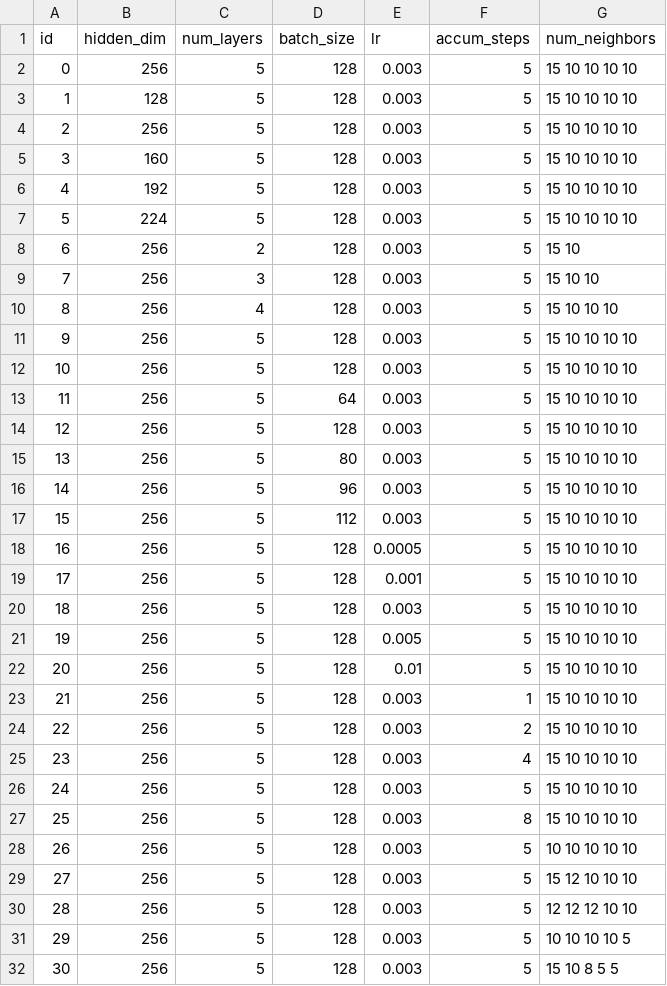
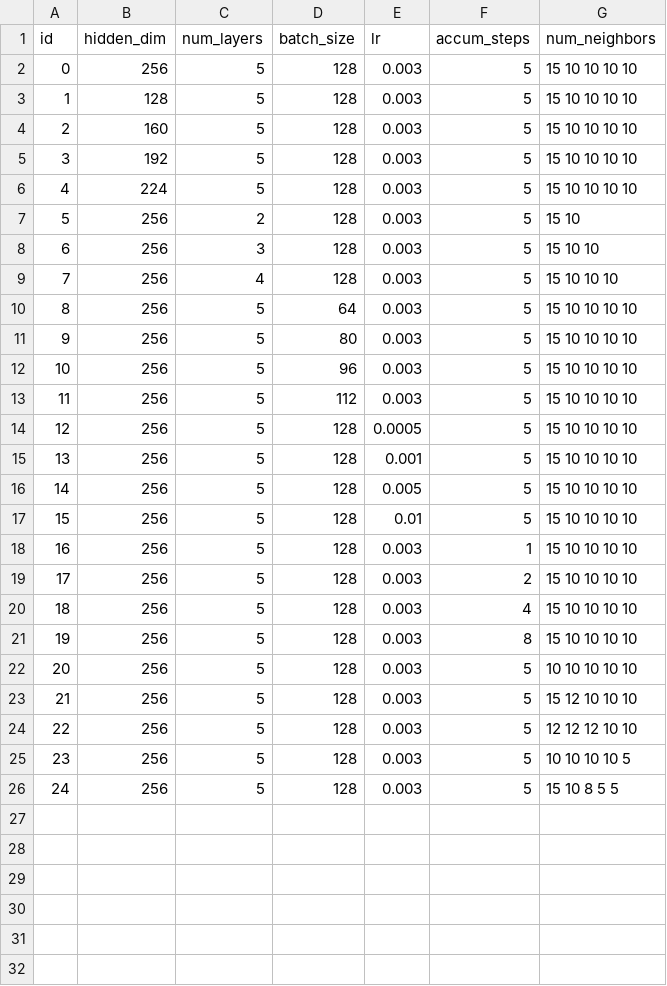
Before and after one commit to albertofinardi/Sage_GNN, a CSV file: hyperparams.csv, drawn as a sheet; removed rows and columns are numbered as before the commit, all else as after; the diff names each change by its address in the sheet, - before the commit and + after, or states it on an @@ line.

```diff
--- a/hyperparams.csv
+++ b/hyperparams.csv
-row 4: 2 | 256 | 5 | 128 | 0.003 | 5 | 15 10 10 10 10
@@ column A (id) renumbered from row 4 down @@
-row 11: 9 | 256 | 5 | 128 | 0.003 | 5 | 15 10 10 10 10
-row 12: 10 | 256 | 5 | 128 | 0.003 | 5 | 15 10 10 10 10
-row 14: 12 | 256 | 5 | 128 | 0.003 | 5 | 15 10 10 10 10
-row 20: 18 | 256 | 5 | 128 | 0.003 | 5 | 15 10 10 10 10
-row 26: 24 | 256 | 5 | 128 | 0.003 | 5 | 15 10 10 10 10
```
Also changed, not shown: results.csv, 3 other files.
